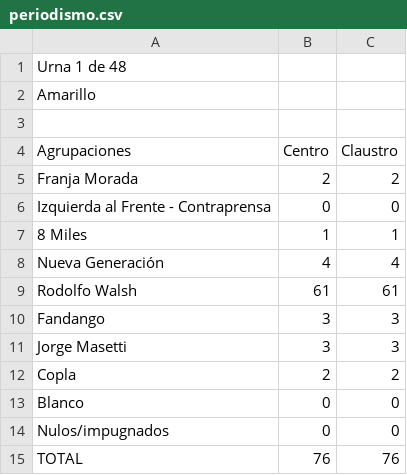
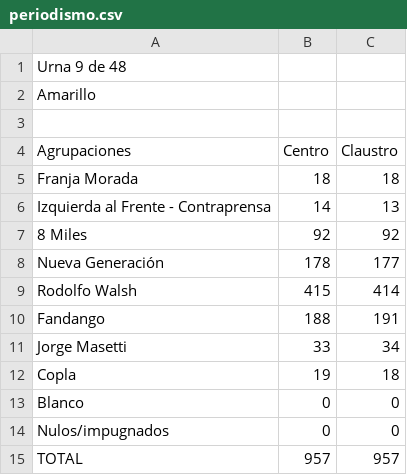
Before and after one commit to prensaunlp/eleccionesCSV, a CSV file: periodismo.csv, drawn as a sheet.

Commit message:
Update periodismo.csv

```diff
--- a/periodismo.csv
+++ b/periodismo.csv
@@ -1,2 +1,2 @@
-Urna 1 de 48
+Urna 9 de 48
 Amarillo,,
@@ -4,12 +4,12 @@ Amarillo,,
 Agrupaciones,Centro,Claustro
-Franja Morada,2,2
-Izquierda al Frente - Contraprensa,0,0
-8 Miles,1,1
-Nueva Generación,4,4
-Rodolfo Walsh,61,61,
-Fandango,3,3,
-Jorge Masetti,3,3
-Copla,2,2
+Franja Morada,18,18
+Izquierda al Frente - Contraprensa,14,13
+8 Miles,92,92
+Nueva Generación,178,177
+Rodolfo Walsh,415,414,
+Fandango,188,191,
+Jorge Masetti,33,34
+Copla,19,18
 Blanco,0,0
 Nulos/impugnados,0,0
-TOTAL,76,76
+TOTAL,957,957
```
